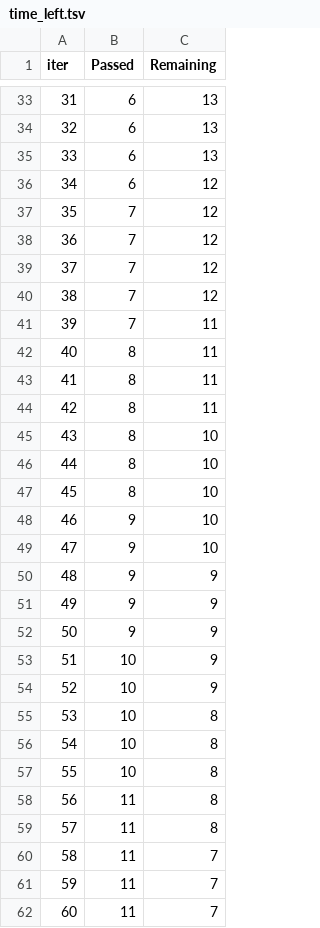
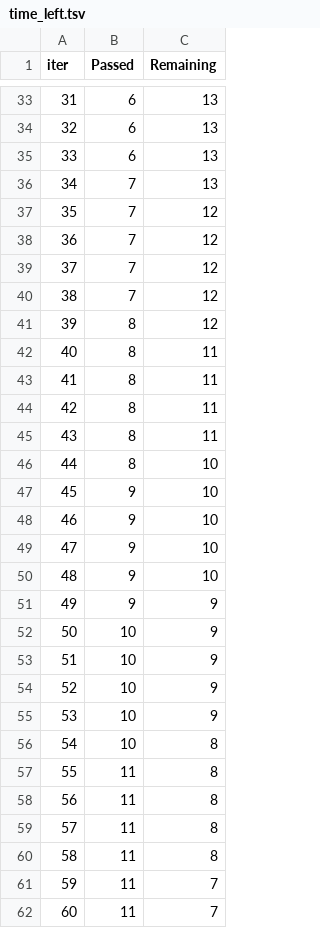
Before and after one commit to faraz1272/End-to-end-MLProject-With-Deployment, a TSV file: catboost_info/time_left.tsv, drawn as a sheet; only a part is shown, gaps mark what is left out; removed rows and columns are numbered as before the commit, all else as after; the diff covers the shown part only; the diff names each change by its address in the sheet, - before the commit and + after, or states it on an @@ line.

```diff
--- a/catboost_info/time_left.tsv
+++ b/catboost_info/time_left.tsv
@@ column A (iter) renumbered between rows 2 and 98 @@
-row 36: 34 | 6 | 12
+row 36: 34 | 7 | 13
-row 41: 39 | 7 | 11
+row 41: 39 | 8 | 12
+row 42: 40 | 8 | 11
-row 46: 44 | 8 | 10
-row 47: 45 | 8 | 10
+row 47: 45 | 9 | 10
+row 48: 46 | 9 | 10
-row 51: 49 | 9 | 9
-row 52: 50 | 9 | 9
+row 52: 50 | 10 | 9
+row 53: 51 | 10 | 9
-row 56: 54 | 10 | 8
-row 57: 55 | 10 | 8
+row 57: 55 | 11 | 8
+row 58: 56 | 11 | 8
-row 62: 60 | 11 | 7
```
Also changed, not shown: 22 added rows, 22 removed rows and 5 edited cells elsewhere in this file, 29 other files.
